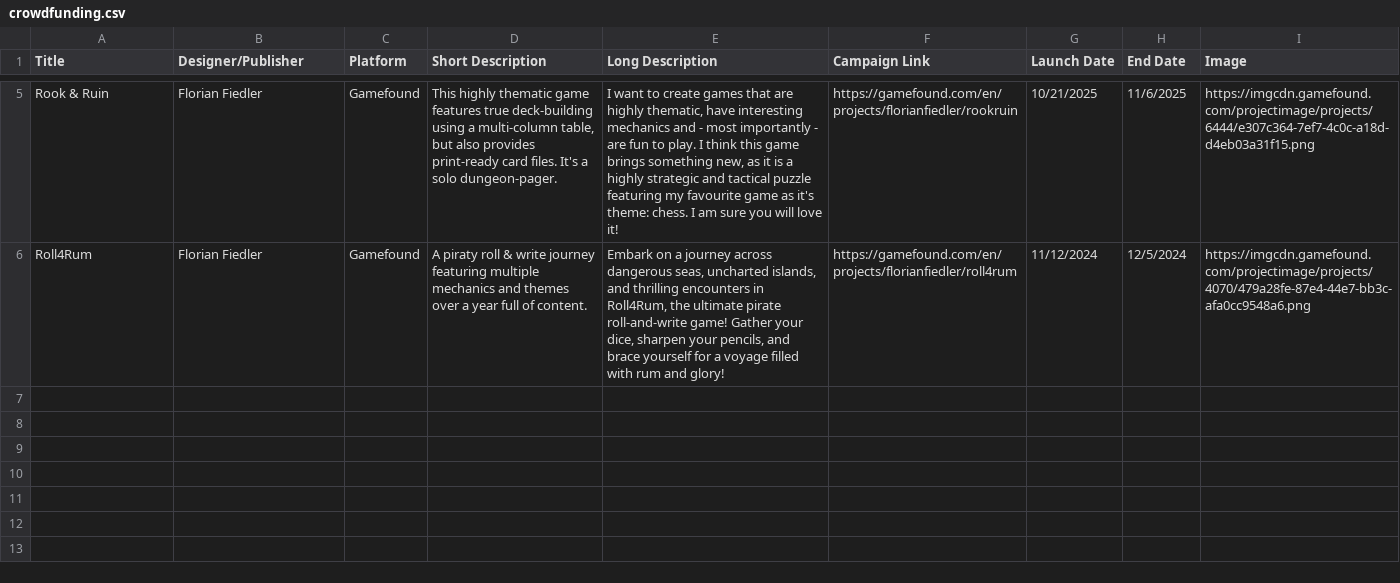
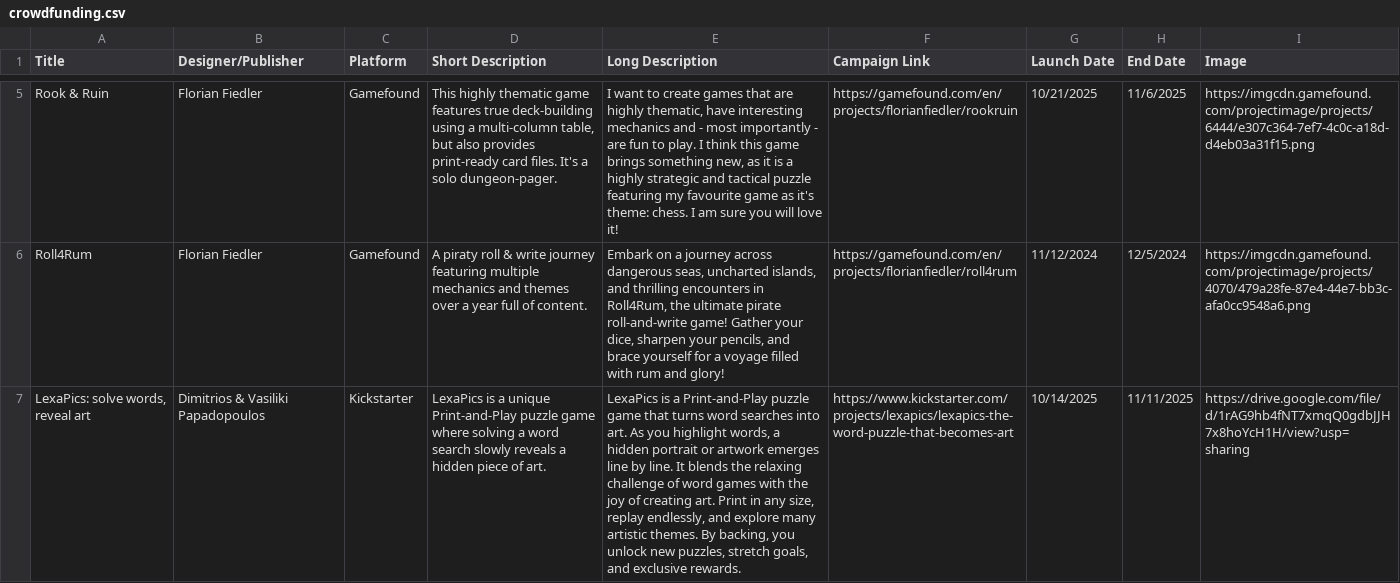
Before and after one commit to mgonzalvez/pnpfinder-lite, a CSV file: data/crowdfunding.csv, drawn as a sheet; only a part is shown, gaps mark what is left out; the diff names each change by its address in the sheet, - before the commit and + after, or states it on an @@ line.

Commit message:
chore: sync crowdfunding.csv from Google Sheets (normalized from SHEET headers)

```diff
--- a/data/crowdfunding.csv
+++ b/data/crowdfunding.csv
+row 7: LexaPics: solve words, reveal art | Dimitrios & Vasiliki Papadopoulos | Kickstarter | LexaPics is a unique Print-and-Play puzzle game where solving a word search slowly reveals a hidden piece of art. | LexaPics is a Print-and-Play puzzle game that turns word searches into art. As you highlight words, a hidden portrait or artwork emerges line by line. It blends the relaxing challenge of word games with the joy of creating art. Print in any size, replay endlessly, and explore many artistic themes. By backing, you unlock new puzzles, stretch goals, and exclusive rewards. | https://www.kickstarter.com/projects/lexapics/lexapics-the-word-puzzle-that-becomes-art | 10/14/2025 | 11/11/2025 | https://drive.google.com/file/d/1rAG9hb4fNT7xmqQ0gdbJJH7x8hoYcH1H/view?usp=sharing
```
